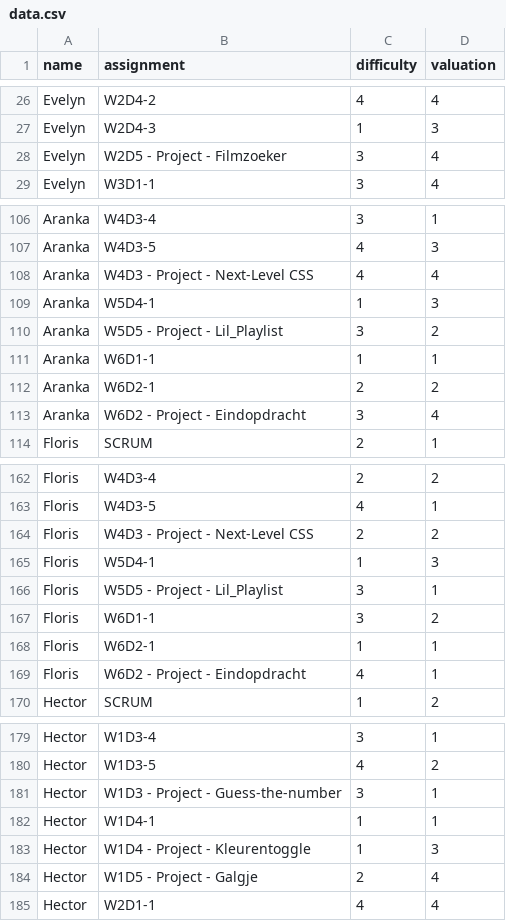
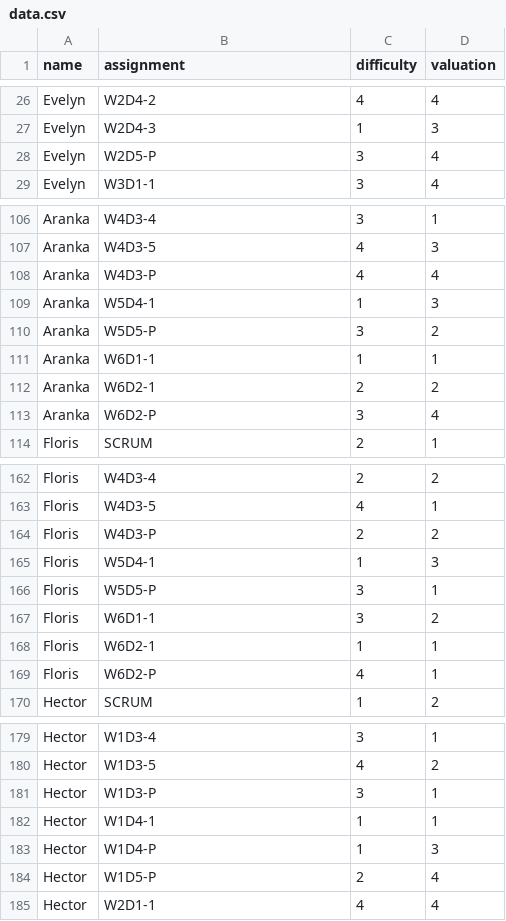
Before and after one commit to sterresprengers/sterre_sprengers_final_assignment_react_student_dashboard, a CSV file: student-dashboard-app/public/data.csv, drawn as a sheet; only a part is shown, gaps mark what is left out; the diff covers the shown part only.

```diff
--- a/student-dashboard-app/public/data.csv
+++ b/student-dashboard-app/public/data.csv
@@ -27,3 +27,3 @@ Evelyn,W2D4-2,4,4
 Evelyn,W2D4-3,1,3
-Evelyn,W2D5 - Project - Filmzoeker,3,4
+Evelyn,W2D5-P,3,4
 Evelyn,W3D1-1,3,4
@@ -107,8 +107,8 @@ Aranka,W4D3-4,3,1
 Aranka,W4D3-5,4,3
-Aranka,W4D3 - Project - Next-Level CSS,4,4
+Aranka,W4D3-P,4,4
 Aranka,W5D4-1,1,3
-Aranka,W5D5 - Project - Lil_Playlist,3,2
+Aranka,W5D5-P,3,2
 Aranka,W6D1-1,1,1
 Aranka,W6D2-1,2,2
-Aranka,W6D2 - Project - Eindopdracht,3,4
+Aranka,W6D2-P,3,4
 Floris,SCRUM,2,1
@@ -163,8 +163,8 @@ Floris,W4D3-4,2,2
 Floris,W4D3-5,4,1
-Floris,W4D3 - Project - Next-Level CSS,2,2
+Floris,W4D3-P,2,2
 Floris,W5D4-1,1,3
-Floris,W5D5 - Project - Lil_Playlist,3,1
+Floris,W5D5-P,3,1
 Floris,W6D1-1,3,2
 Floris,W6D2-1,1,1
-Floris,W6D2 - Project - Eindopdracht,4,1
+Floris,W6D2-P,4,1
 Hector,SCRUM,1,2
@@ -180,6 +180,6 @@ Hector,W1D3-4,3,1
 Hector,W1D3-5,4,2
-Hector,W1D3 - Project - Guess-the-number,3,1
+Hector,W1D3-P,3,1
 Hector,W1D4-1,1,1
-Hector,W1D4 - Project - Kleurentoggle,1,3
-Hector,W1D5 - Project - Galgje,2,4
+Hector,W1D4-P,1,3
+Hector,W1D5-P,2,4
 Hector,W2D1-1,4,4
```
Also changed, not shown: 70 edited cells elsewhere in this file, 3 other files.
